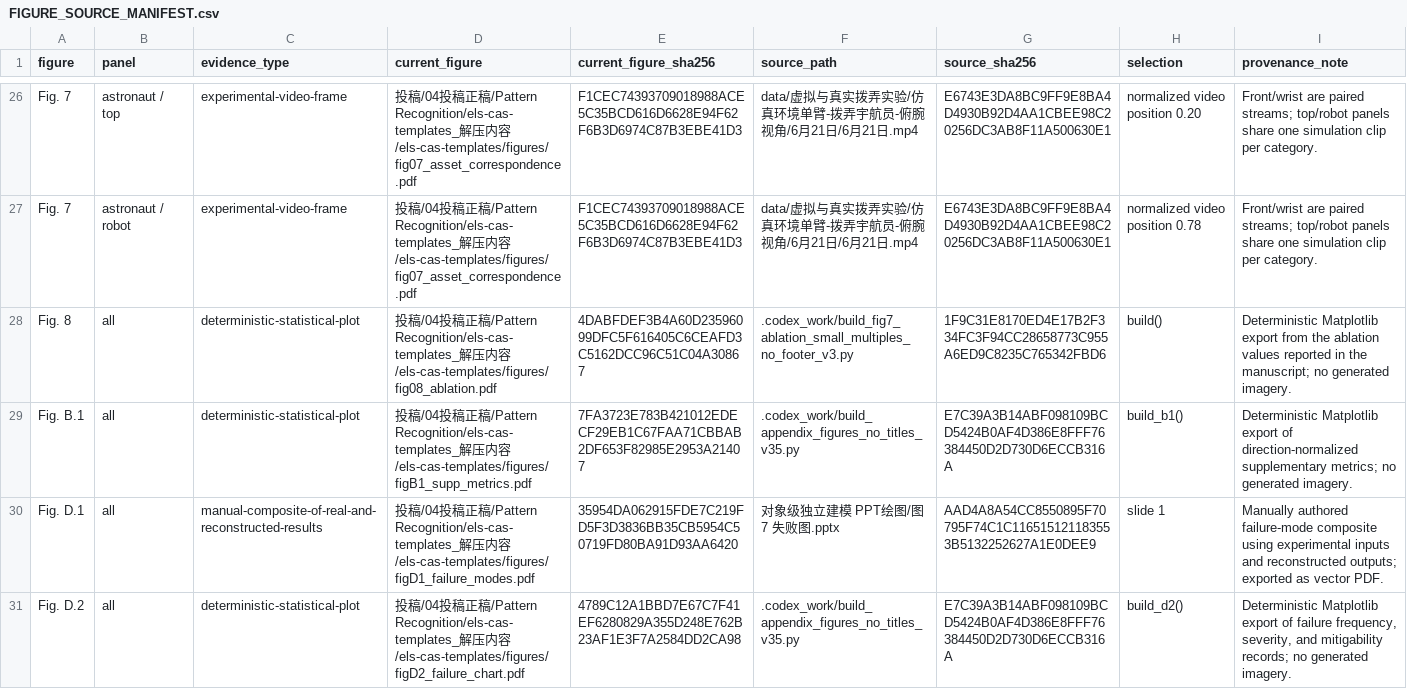
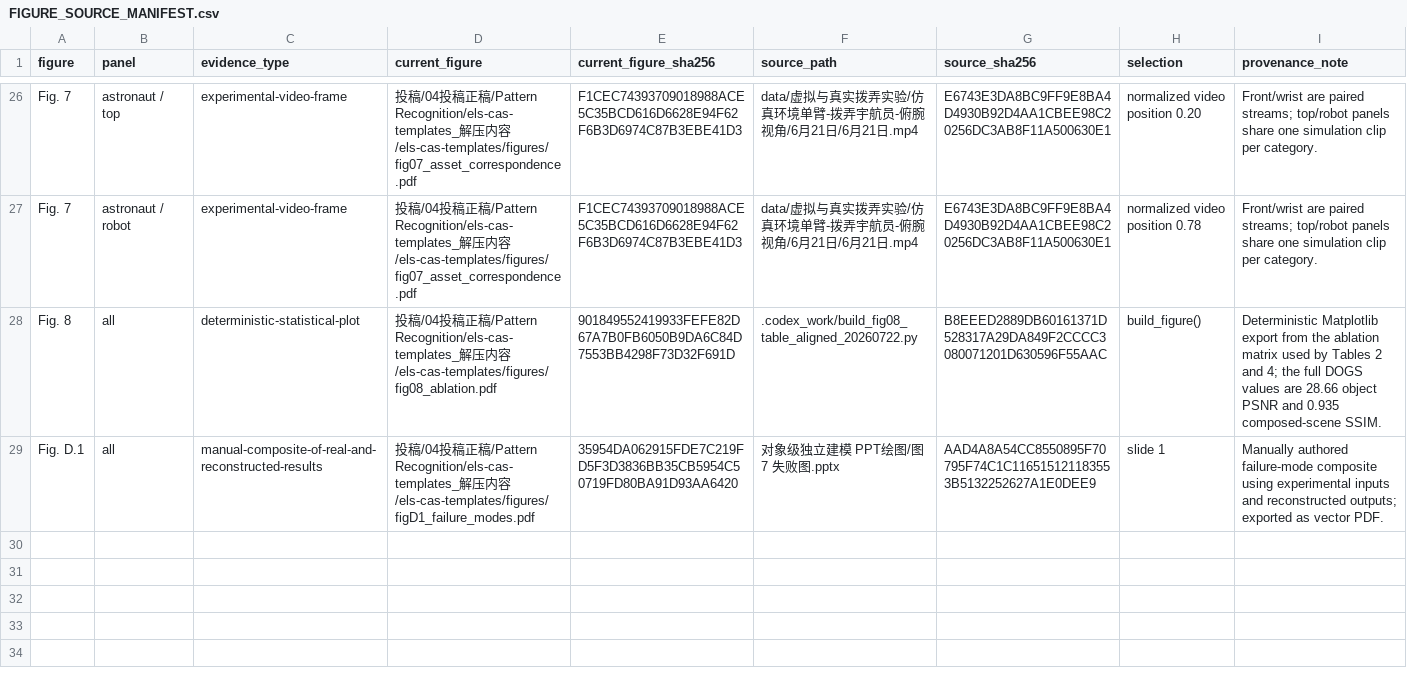
Before and after one commit to EmboAILab/DOGS, a CSV file: Assets/FIGURE_SOURCE_MANIFEST.csv, drawn as a sheet; only a part is shown, gaps mark what is left out.

Commit message:
Align DOGS losses and identity grouping with manuscript

```diff
--- a/Assets/FIGURE_SOURCE_MANIFEST.csv
+++ b/Assets/FIGURE_SOURCE_MANIFEST.csv
@@ -27,5 +27,3 @@ Fig. 7,astronaut / top,experimental-video-frame,投稿/04投稿正稿/Pattern Re
 Fig. 7,astronaut / robot,experimental-video-frame,投稿/04投稿正稿/Pattern Recognition/els-cas-templates_解压内容/els-cas-templates/figures/fig07_asset_correspondence.pdf,F1CEC74393709018988ACE5C35BCD616D6628E94F62F6B3D6974C87B3EBE41D3,data/虚拟与真实拨弄实验/仿真环境单臂-拨弄宇航员-俯腕视角/6月21日/6月21日.mp4,E6743E3DA8BC9FF9E8BA4D4930B92D4AA1CBEE98C20256DC3AB8F11A500630E1,normalized video position 0.78,Front/wrist are paired streams; top/robot panels share one simulation clip per category.
-Fig. 8,all,deterministic-statistical-plot,投稿/04投稿正稿/Pattern Recognition/els-cas-templates_解压内容/els-cas-templates/figures/fig08_ablation.pdf,4DABFDEF3B4A60D23596099DFC5F616405C6CEAFD3C5162DCC96C51C04A30867,.codex_work/build_fig7_ablation_small_multiples_no_footer_v3.py,1F9C31E8170ED4E17B2F334FC3F94CC28658773C955A6ED9C8235C765342FBD6,build(),Deterministic Matplotlib export from the ablation values reported in the manuscript; no generated imagery.
-Fig. B.1,all,deterministic-statistical-plot,投稿/04投稿正稿/Pattern Recognition/els-cas-templates_解压内容/els-cas-templates/figures/figB1_supp_metrics.pdf,7FA3723E783B421012EDECF29EB1C67FAA71CBBAB2DF653F82985E2953A21407,.codex_work/build_appendix_figures_no_titles_v35.py,E7C39A3B14ABF098109BCD5424B0AF4D386E8FFF76384450D2D730D6ECCB316A,build_b1(),Deterministic Matplotlib export of direction-normalized supplementary metrics; no generated imagery.
+Fig. 8,all,deterministic-statistical-plot,投稿/04投稿正稿/Pattern Recognition/els-cas-templates_解压内容/els-cas-templates/figures/fig08_ablation.pdf,901849552419933FEFE82D67A7B0FB6050B9DA6C84D7553BB4298F73D32F691D,.codex_work/build_fig08_table_aligned_20260722.py,B8EEED2889DB60161371D528317A29DA849F2CCCC3080071201D630596F55AAC,build_figure(),Deterministic Matplotlib export from the ablation matrix used by Tables 2 and 4; the full DOGS values are 28.66 object PSNR and 0.935 composed-scene SSIM.
 Fig. D.1,all,manual-composite-of-real-and-reconstructed-results,投稿/04投稿正稿/Pattern Recognition/els-cas-templates_解压内容/els-cas-templates/figures/figD1_failure_modes.pdf,35954DA062915FDE7C219FD5F3D3836BB35CB5954C50719FD80BA91D93AA6420,对象级独立建模 PPT绘图/图7 失败图.pptx,AAD4A8A54CC8550895F70795F74C1C116515121183553B5132252627A1E0DEE9,slide 1,Manually authored failure-mode composite using experimental inputs and reconstructed outputs; exported as vector PDF.
-Fig. D.2,all,deterministic-statistical-plot,投稿/04投稿正稿/Pattern Recognition/els-cas-templates_解压内容/els-cas-templates/figures/figD2_failure_chart.pdf,4789C12A1BBD7E67C7F41EF6280829A355D248E762B23AF1E3F7A2584DD2CA98,.codex_work/build_appendix_figures_no_titles_v35.py,E7C39A3B14ABF098109BCD5424B0AF4D386E8FFF76384450D2D730D6ECCB316A,build_d2(),"Deterministic Matplotlib export of failure frequency, severity, and mitigability records; no generated imagery."
```
Also changed, not shown: 9 other files.
